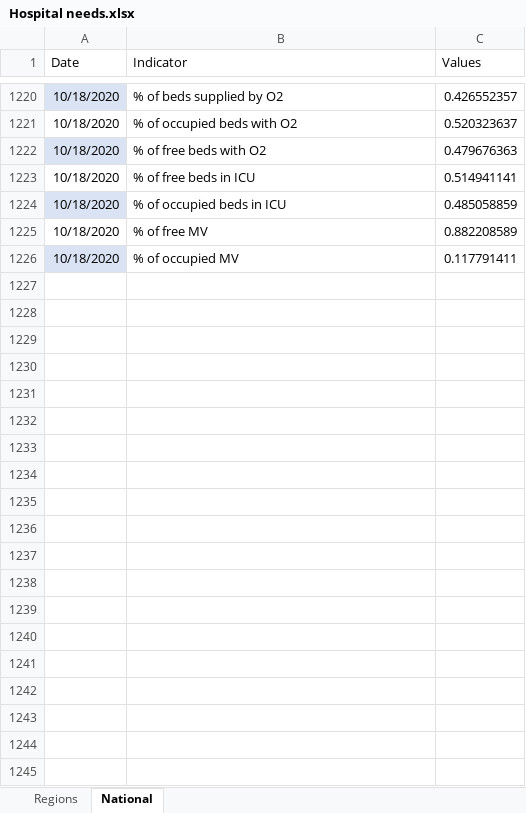
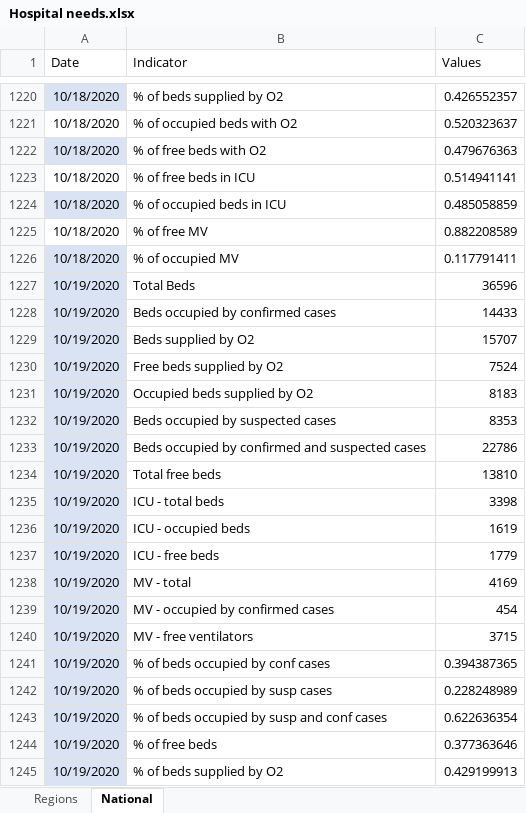
Before and after one commit to zavatskyiv/hosp_needs, an Excel workbook: Hospital needs.xlsx, sheet National, drawn as a sheet; only a part is shown, gaps mark what is left out; values as stored, in another font and other column widths than the file's, no borders; table styles not drawn; the diff covers the shown part only; the diff names each change by its address in the sheet, - before the commit and + after, or states it on an @@ line.

```diff
--- a/Hospital needs.xlsx (sheet National)
+++ b/Hospital needs.xlsx (sheet National)
+row 1227: 10/19/2020 | Total Beds | 36596
+row 1228: 10/19/2020 | Beds occupied by confirmed cases | 14433
+row 1229: 10/19/2020 | Beds supplied by O2 | 15707
+row 1230: 10/19/2020 | Free beds supplied by O2 | 7524
+row 1231: 10/19/2020 | Occupied beds supplied by O2 | 8183
+row 1232: 10/19/2020 | Beds occupied by suspected cases | 8353
+row 1233: 10/19/2020 | Beds occupied by confirmed and suspected cases | 22786
+row 1234: 10/19/2020 | Total free beds | 13810
+row 1235: 10/19/2020 | ICU - total beds | 3398
+row 1236: 10/19/2020 | ICU - occupied beds | 1619
+row 1237: 10/19/2020 | ICU - free beds | 1779
+row 1238: 10/19/2020 | MV - total | 4169
+row 1239: 10/19/2020 | MV - occupied by confirmed cases | 454
+row 1240: 10/19/2020 | MV - free ventilators | 3715
+row 1241: 10/19/2020 | % of beds occupied by conf cases | 0.394387365
+row 1242: 10/19/2020 | % of beds occupied by susp cases | 0.228248989
+row 1243: 10/19/2020 | % of beds occupied by susp and conf cases | 0.622636354
+row 1244: 10/19/2020 | % of free beds | 0.377363646
+row 1245: 10/19/2020 | % of beds supplied by O2 | 0.429199913
```
Also changed, not shown: 156 added rows elsewhere in this sheet, sheet Regions.
